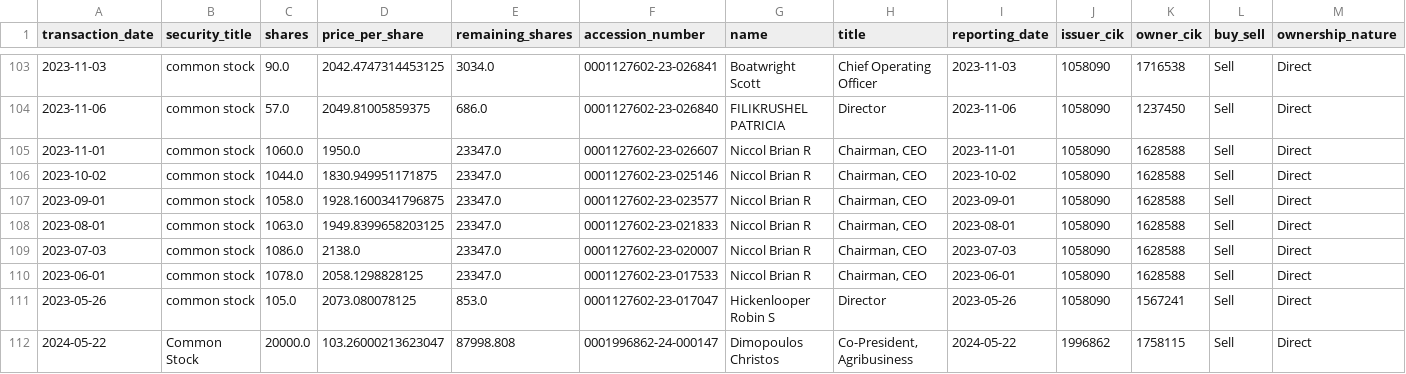
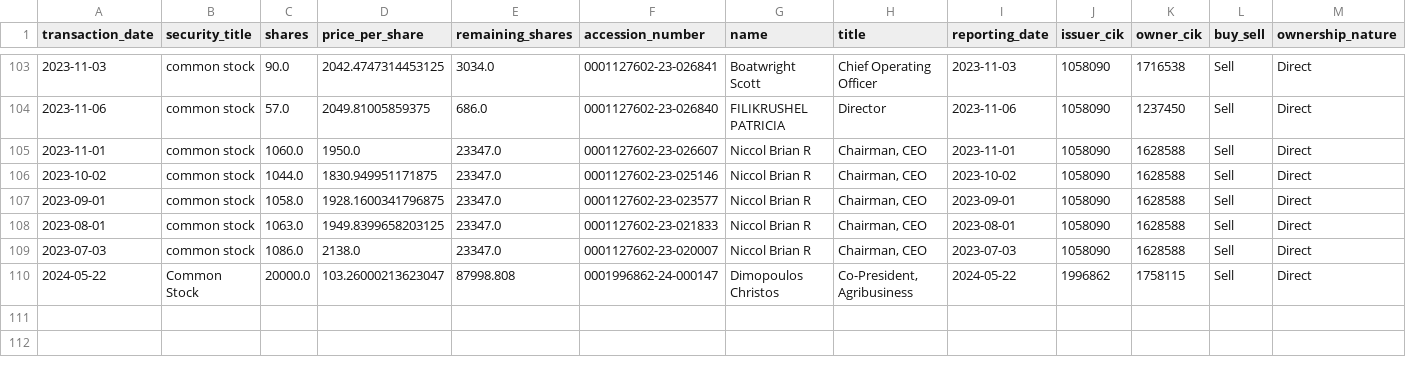
Before and after one commit to supertypeai/sectors_us_insider_trading, a CSV file: unlisted_security_titles_batch_3.csv, drawn as a sheet; only a part is shown, gaps mark what is left out; rows hold the shown columns only; the diff names each change by its address in the sheet, - before the commit and + after, or states it on an @@ line.

```diff
--- a/unlisted_security_titles_batch_3.csv
+++ b/unlisted_security_titles_batch_3.csv
-row 110: 2023-06-01 | common stock | 1078.0 | 2058.1298828125 | 23347.0 | 0001127602-23-017533 | Niccol Brian R | Chairman, CEO | 2023-06-01 | 1058090 | 1628588 | Sell | Direct
-row 111: 2023-05-26 | common stock | 105.0 | 2073.080078125 | 853.0 | 0001127602-23-017047 | Hickenlooper Robin S | Director | 2023-05-26 | 1058090 | 1567241 | Sell | Direct
```
